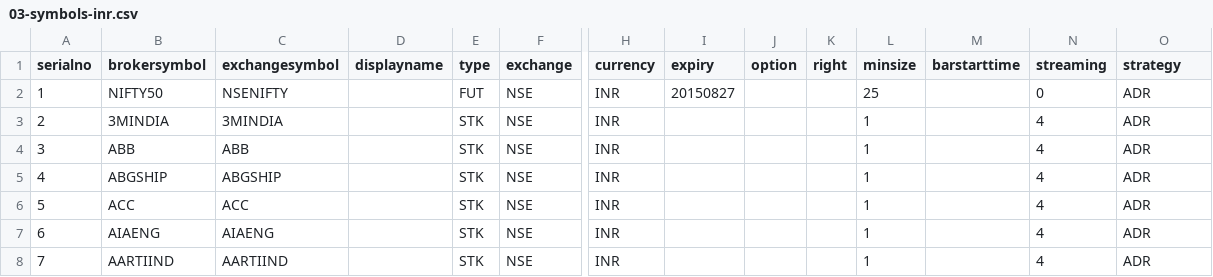
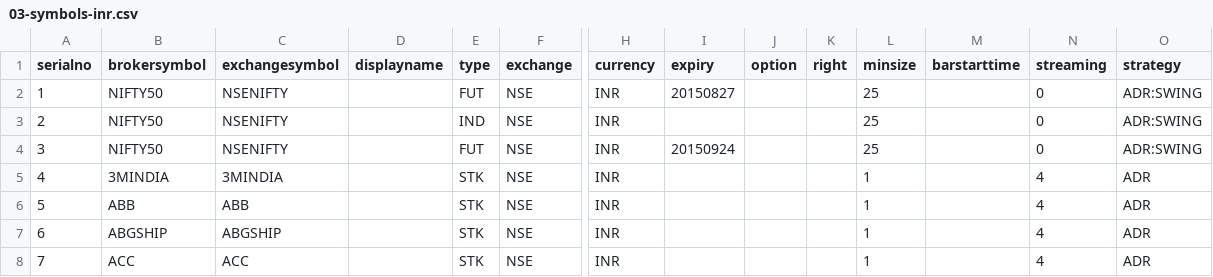
Before and after one commit to pankaj3009/strategies, a CSV file: 03-symbols-inr.csv, drawn as a sheet; only a part is shown, gaps mark what is left out; the shorter side is filled out with more unchanged rows; addresses are those after the commit; rows hold the shown columns only; the diff names each change by its address in the sheet, - before the commit and + after, or states it on an @@ line.

Commit message:
Swing:Tested BOD processing

```diff
--- a/03-symbols-inr.csv
+++ b/03-symbols-inr.csv
-O2 (strategy): ADR
+O2 (strategy): ADR:SWING
+row 3: 2 | NIFTY50 | NSENIFTY |  | IND | NSE | INR |  |  |  | 25 |  | 0 | ADR:SWING
+row 4: 3 | NIFTY50 | NSENIFTY |  | FUT | NSE | INR | 20150924 |  |  | 25 |  | 0 | ADR:SWING
@@ column A (serialno) renumbered from row 5 down @@
```
Also changed, not shown: 3 other files.
